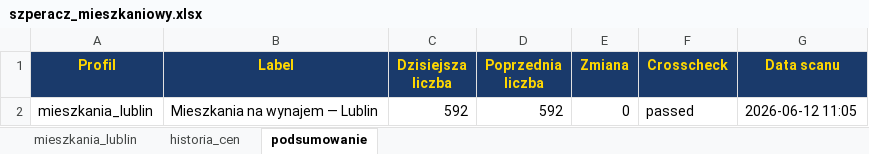
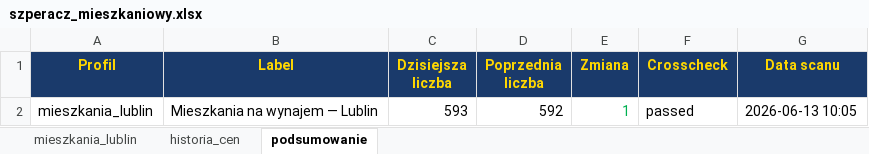
Before and after one commit to Bonaventura-EW/SZPERACZ-MIESZKANIOWY, an Excel workbook: data/szperacz_mieszkaniowy.xlsx, sheet podsumowanie, drawn as a sheet; values as stored, in another font and other column widths than the file's, no borders; the diff names each change by its address in the sheet, - before the commit and + after, or states it on an @@ line.

```diff
--- a/data/szperacz_mieszkaniowy.xlsx (sheet podsumowanie)
+++ b/data/szperacz_mieszkaniowy.xlsx (sheet podsumowanie)
-C2 (Dzisiejsza liczba): 592
+C2 (Dzisiejsza liczba): 593
-E2 (Zmiana): 0
+E2 (Zmiana): 1
-E2 text colour: black
+E2 text colour: #00B050
-G2 (Data scanu): 2026-06-12 11:05
+G2 (Data scanu): 2026-06-13 10:05
```
Also changed, not shown: sheet mieszkania_lublin, sheet historia_cen, 4 other files.
